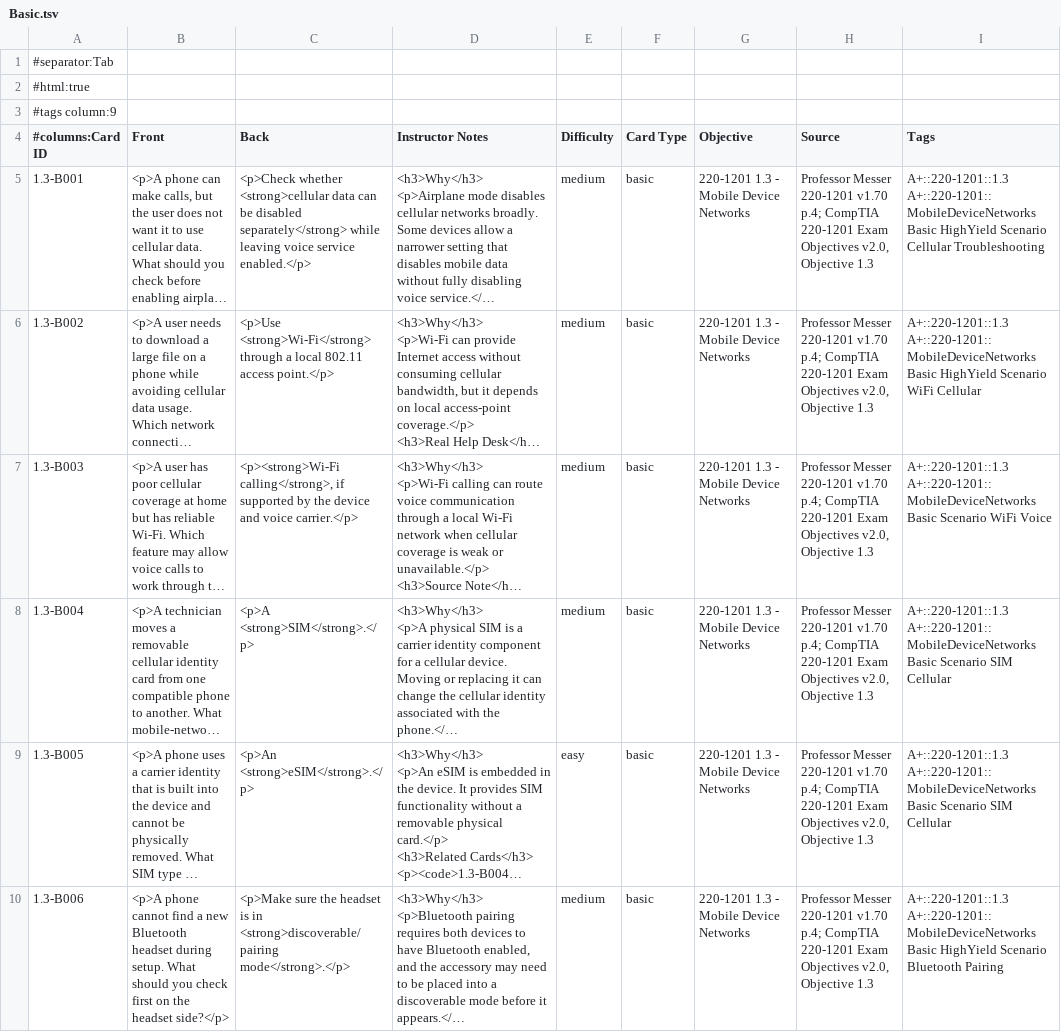
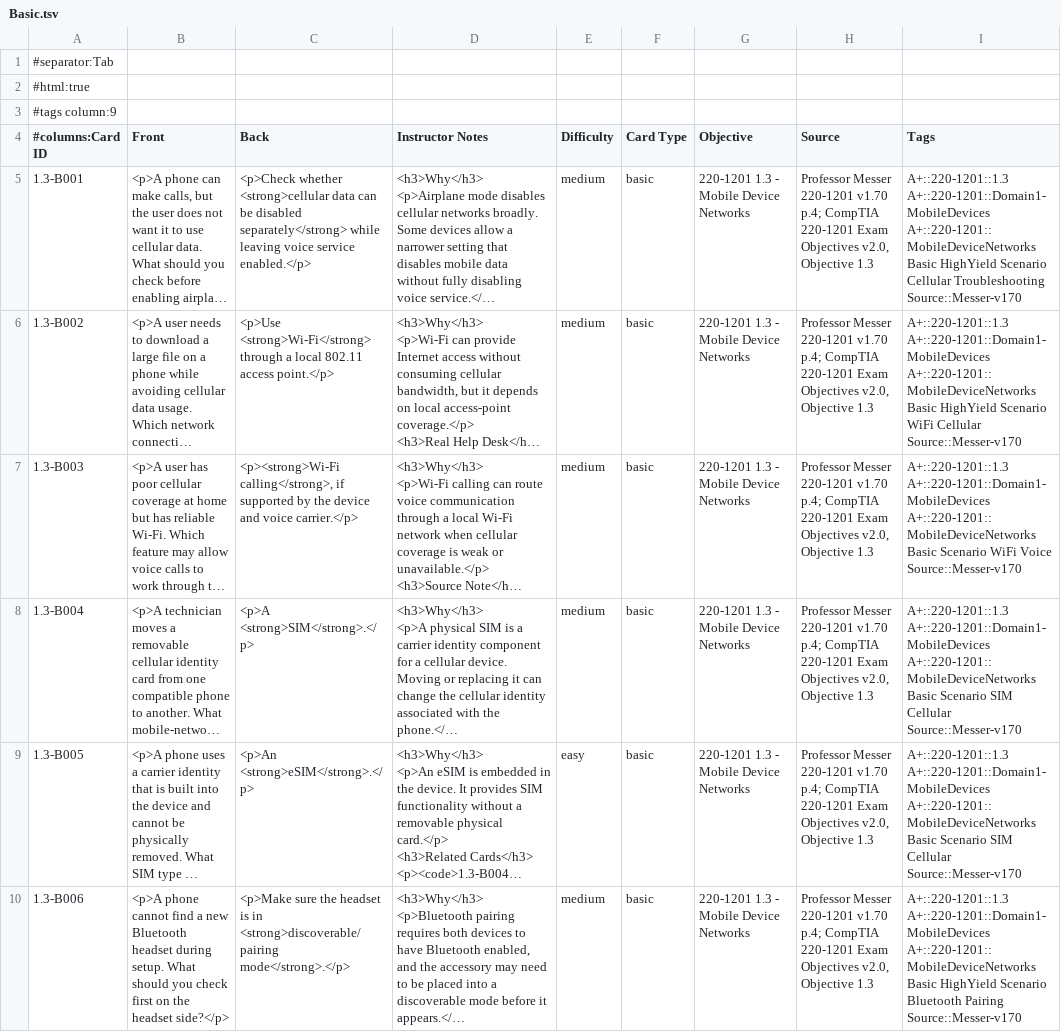
Before and after one commit to pirateoverboard/OpenAPlus, a TSV file: output/tsv/220-1201/1.3-mobile-device-networks/Basic.tsv, drawn as a sheet; only a part is shown; long unchanged cells end in …; the diff covers the shown part only; the diff names each change by its address in the sheet, - before the commit and + after, or states it on an @@ line.

```diff
--- a/output/tsv/220-1201/1.3-mobile-device-networks/Basic.tsv
+++ b/output/tsv/220-1201/1.3-mobile-device-networks/Basic.tsv
-I5 (Tags): A+::220-1201::1.3 A+::220-1201::MobileDeviceNetworks Basic HighYield Scenario Cellular Troubleshooting
+I5 (Tags): A+::220-1201::1.3 A+::220-1201::Domain1-MobileDevices A+::220-1201::MobileDeviceNetworks Basic HighYield Scenario Cellular Troubleshooting Source::Messer-v170
-I6 (Tags): A+::220-1201::1.3 A+::220-1201::MobileDeviceNetworks Basic HighYield Scenario WiFi Cellular
+I6 (Tags): A+::220-1201::1.3 A+::220-1201::Domain1-MobileDevices A+::220-1201::MobileDeviceNetworks Basic HighYield Scenario WiFi Cellular Source::Messer-v170
-I7 (Tags): A+::220-1201::1.3 A+::220-1201::MobileDeviceNetworks Basic Scenario WiFi Voice
+I7 (Tags): A+::220-1201::1.3 A+::220-1201::Domain1-MobileDevices A+::220-1201::MobileDeviceNetworks Basic Scenario WiFi Voice Source::Messer-v170
-I8:I9 (Tags): A+::220-1201::1.3 A+::220-1201::MobileDeviceNetworks Basic Scenario SIM Cellular
+I8:I9 (Tags): A+::220-1201::1.3 A+::220-1201::Domain1-MobileDevices A+::220-1201::MobileDeviceNetworks Basic Scenario SIM Cellular Source::Messer-v170
-I10 (Tags): A+::220-1201::1.3 A+::220-1201::MobileDeviceNetworks Basic HighYield Scenario Bluetooth Pairing
+I10 (Tags): A+::220-1201::1.3 A+::220-1201::Domain1-MobileDevices A+::220-1201::MobileDeviceNetworks Basic HighYield Scenario Bluetooth Pairing Source::Messer-v170
```
Also changed, not shown: 5 removed rows and 1 edited cell elsewhere in this file, output/tsv/220-1201/1.3-mobile-device-networks/Cloze.tsv, 25 other files.
